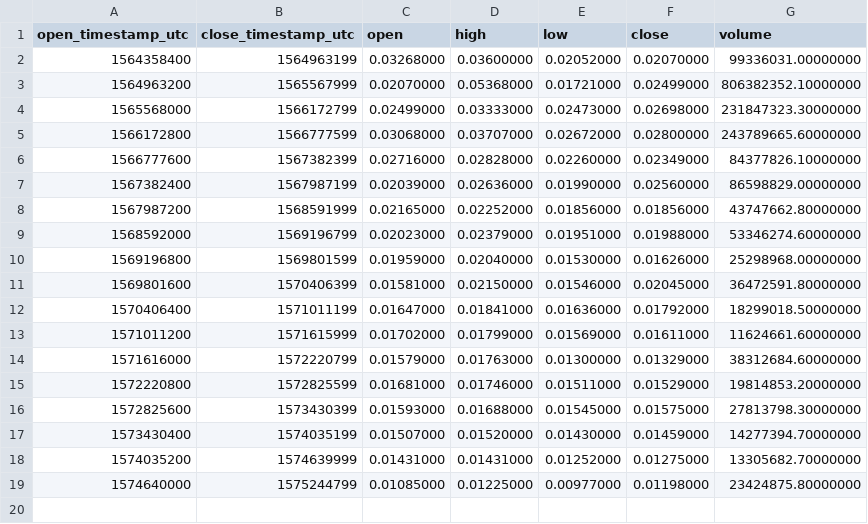
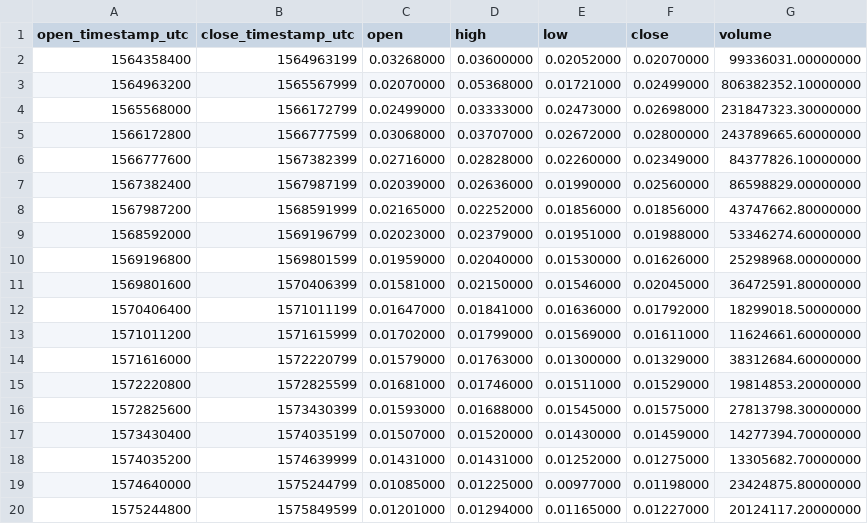
Before and after one commit to cryptobigbro/binance-COSUSDT, a CSV file: binance-COSUSDT-1w.csv, drawn as a sheet; the diff names each change by its address in the sheet, - before the commit and + after, or states it on an @@ line.

```diff
--- a/binance-COSUSDT-1w.csv
+++ b/binance-COSUSDT-1w.csv
+row 20: 1575244800 | 1575849599 | 0.01201000 | 0.01294000 | 0.01165000 | 0.01227000 | 20124117.20000000
```
Also changed, not shown: binance-COSUSDT-1d.csv, binance-COSUSDT-1h.csv.
